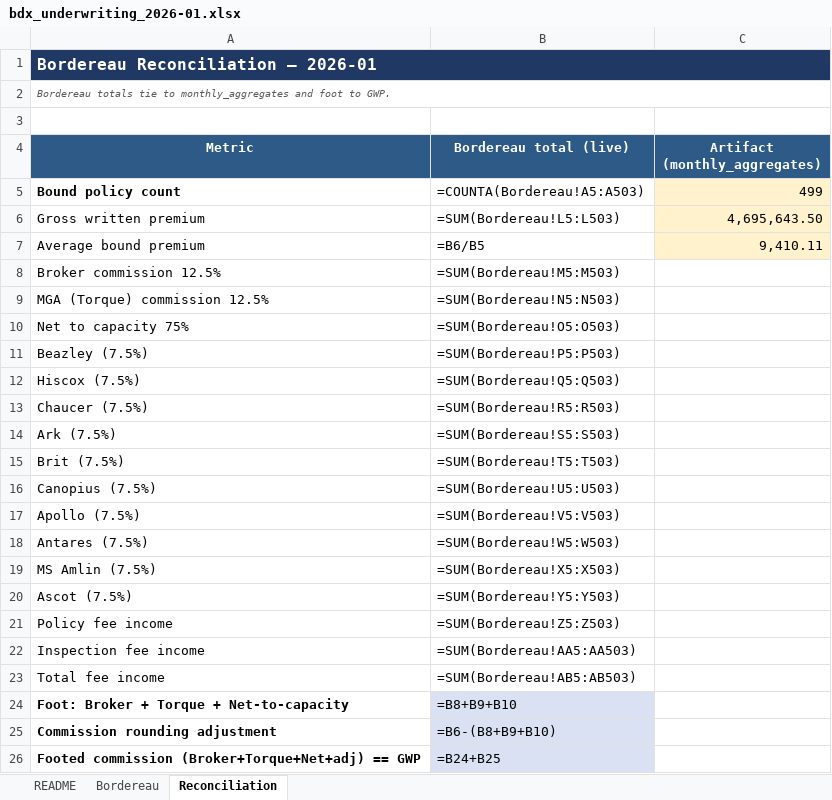
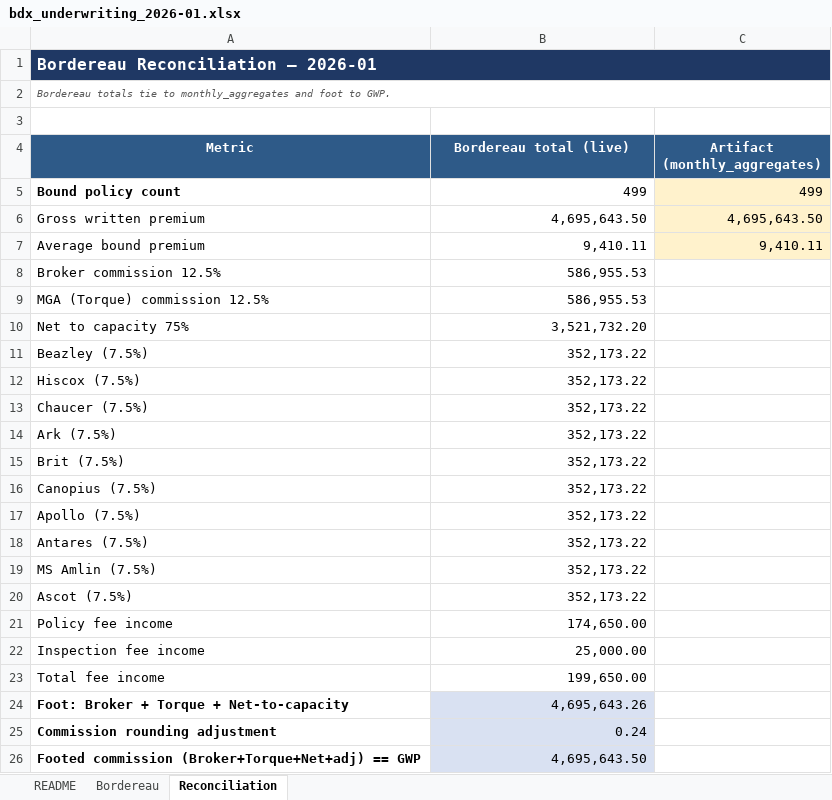
Before and after one commit to jrbroedel/ai-ins-full-company, an Excel workbook: sample-data/canonical/deliverables/bdx_underwriting_2026-01.xlsx, sheet Reconciliation, drawn as a sheet; values as stored, in another font and other column widths than the file's, no borders; formulas without a stored value are shown as written; the diff names each change by its address in the sheet, - before the commit and + after, or states it on an @@ line.

```diff
--- a/sample-data/canonical/deliverables/bdx_underwriting_2026-01.xlsx (sheet Reconciliation)
+++ b/sample-data/canonical/deliverables/bdx_underwriting_2026-01.xlsx (sheet Reconciliation)
-B1:C1 fill: none
+B1:C1 fill: #1F3864
-B5 (Bordereau total (live)): =COUNTA(Bordereau!A5:A503)
+B5 (Bordereau total (live)): 499
-B6 (Bordereau total (live)): =SUM(Bordereau!L5:L503)
+B6 (Bordereau total (live)): 4,695,643.50
-B7 (Bordereau total (live)): =B6/B5
+B7 (Bordereau total (live)): 9,410.11
-B8 (Bordereau total (live)): =SUM(Bordereau!M5:M503)
+B8 (Bordereau total (live)): 586,955.53
-B9 (Bordereau total (live)): =SUM(Bordereau!N5:N503)
+B9 (Bordereau total (live)): 586,955.53
-B10 (Bordereau total (live)): =SUM(Bordereau!O5:O503)
+B10 (Bordereau total (live)): 3,521,732.20
-B11 (Bordereau total (live)): =SUM(Bordereau!P5:P503)
+B11 (Bordereau total (live)): 352,173.22
-B12 (Bordereau total (live)): =SUM(Bordereau!Q5:Q503)
+B12 (Bordereau total (live)): 352,173.22
-B13 (Bordereau total (live)): =SUM(Bordereau!R5:R503)
+B13 (Bordereau total (live)): 352,173.22
-B14 (Bordereau total (live)): =SUM(Bordereau!S5:S503)
+B14 (Bordereau total (live)): 352,173.22
-B15 (Bordereau total (live)): =SUM(Bordereau!T5:T503)
+B15 (Bordereau total (live)): 352,173.22
-B16 (Bordereau total (live)): =SUM(Bordereau!U5:U503)
+B16 (Bordereau total (live)): 352,173.22
-B17 (Bordereau total (live)): =SUM(Bordereau!V5:V503)
+B17 (Bordereau total (live)): 352,173.22
-B18 (Bordereau total (live)): =SUM(Bordereau!W5:W503)
+B18 (Bordereau total (live)): 352,173.22
-B19 (Bordereau total (live)): =SUM(Bordereau!X5:X503)
+B19 (Bordereau total (live)): 352,173.22
-B20 (Bordereau total (live)): =SUM(Bordereau!Y5:Y503)
+B20 (Bordereau total (live)): 352,173.22
-B21 (Bordereau total (live)): =SUM(Bordereau!Z5:Z503)
+B21 (Bordereau total (live)): 174,650.00
-B22 (Bordereau total (live)): =SUM(Bordereau!AA5:AA503)
+B22 (Bordereau total (live)): 25,000.00
-B23 (Bordereau total (live)): =SUM(Bordereau!AB5:AB503)
+B23 (Bordereau total (live)): 199,650.00
-B24 (Bordereau total (live)): =B8+B9+B10
+B24 (Bordereau total (live)): 4,695,643.26
-B25 (Bordereau total (live)): =B6-(B8+B9+B10)
+B25 (Bordereau total (live)): 0.24
-B26 (Bordereau total (live)): =B24+B25
+B26 (Bordereau total (live)): 4,695,643.50
```
Also changed, not shown: sheet Bordereau, charts or pictures, sample-data/canonical/deliverables/bdx_underwriting_2026-03.xlsx, sample-data/canonical/deliverables/bdx_underwriting_2026-04.xlsx, 23 other files.
